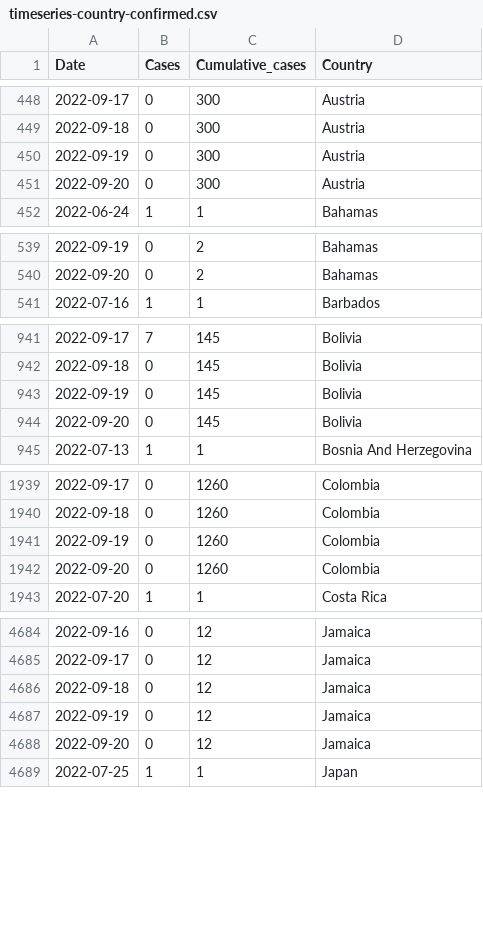
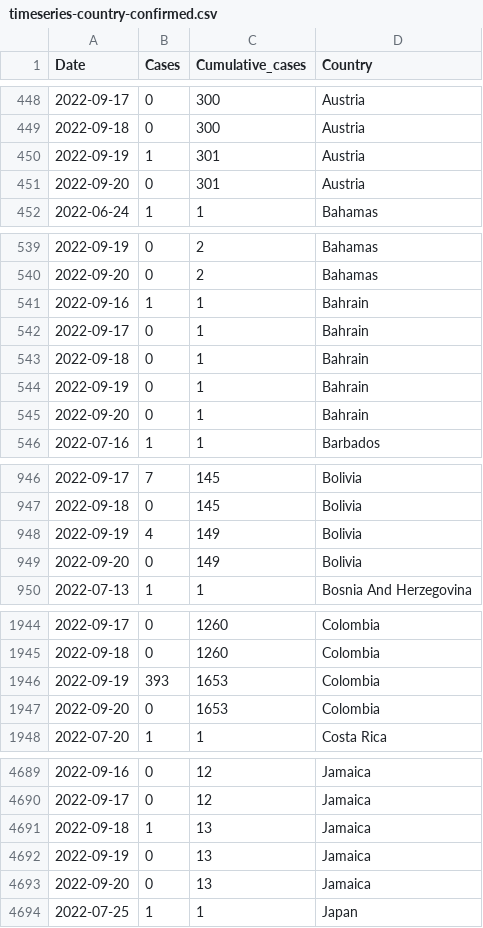
Before and after one commit to globaldothealth/monkeypox, a CSV file: timeseries-country-confirmed.csv, drawn as a sheet; only a part is shown, gaps mark what is left out; the diff covers the shown part only.

```diff
--- a/timeseries-country-confirmed.csv
+++ b/timeseries-country-confirmed.csv
@@ -449,4 +449,4 @@ Date,Cases,Cumulative_cases,Country
 2022-09-18,0,300,Austria
-2022-09-19,0,300,Austria
-2022-09-20,0,300,Austria
+2022-09-19,1,301,Austria
+2022-09-20,0,301,Austria
 2022-06-24,1,1,Bahamas
@@ -540,2 +540,7 @@ Date,Cases,Cumulative_cases,Country
 2022-09-20,0,2,Bahamas
+2022-09-16,1,1,Bahrain
+2022-09-17,0,1,Bahrain
+2022-09-18,0,1,Bahrain
+2022-09-19,0,1,Bahrain
+2022-09-20,0,1,Bahrain
 2022-07-16,1,1,Barbados
@@ -942,4 +947,4 @@ Date,Cases,Cumulative_cases,Country
 2022-09-18,0,145,Bolivia
-2022-09-19,0,145,Bolivia
-2022-09-20,0,145,Bolivia
+2022-09-19,4,149,Bolivia
+2022-09-20,0,149,Bolivia
 2022-07-13,1,1,Bosnia And Herzegovina
@@ -1940,4 +1945,4 @@ Date,Cases,Cumulative_cases,Country
 2022-09-18,0,1260,Colombia
-2022-09-19,0,1260,Colombia
-2022-09-20,0,1260,Colombia
+2022-09-19,393,1653,Colombia
+2022-09-20,0,1653,Colombia
 2022-07-20,1,1,Costa Rica
@@ -4685,5 +4690,5 @@ Date,Cases,Cumulative_cases,Country
 2022-09-17,0,12,Jamaica
-2022-09-18,0,12,Jamaica
-2022-09-19,0,12,Jamaica
-2022-09-20,0,12,Jamaica
+2022-09-18,1,13,Jamaica
+2022-09-19,0,13,Jamaica
+2022-09-20,0,13,Jamaica
 2022-07-25,1,1,Japan
```
Also changed, not shown: 22 edited cells elsewhere in this file, timeseries-confirmed.csv, 1 other file.
